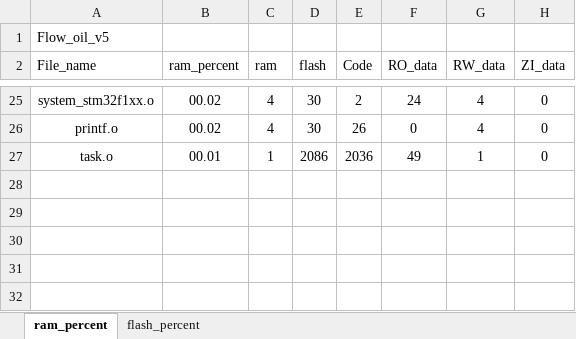
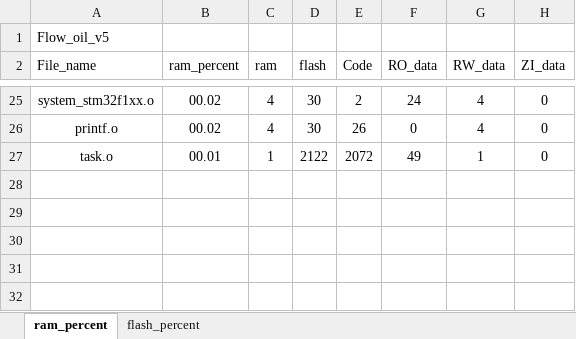
Before and after one commit to Wait-R/Flow_oil_DTU, an Excel workbook: MDK-ARM/Flow_oil_v5_analysis.xlsx, sheet ram_percent, drawn as a sheet; only a part is shown, gaps mark what is left out; values as stored, in another font and other column widths than the file's, no borders; charts and pictures and table styles not drawn; the diff names each change by its address in the sheet, - before the commit and + after, or states it on an @@ line.

```diff
--- a/MDK-ARM/Flow_oil_v5_analysis.xlsx (sheet ram_percent)
+++ b/MDK-ARM/Flow_oil_v5_analysis.xlsx (sheet ram_percent)
-D27 (flash): 2086
+D27 (flash): 2122
-E27 (Code): 2036
+E27 (Code): 2072
```
Also changed, not shown: sheet flash_percent, charts or pictures, 24 other files.
